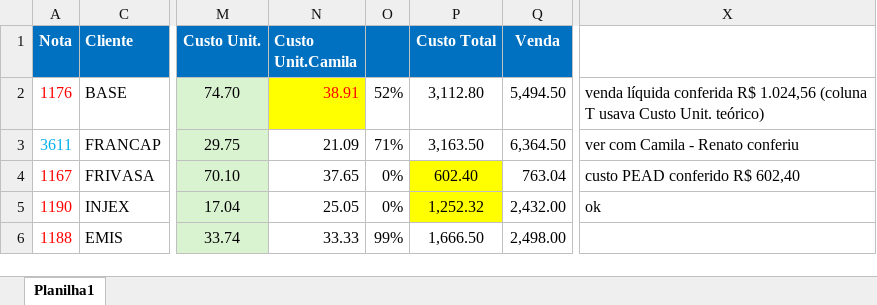
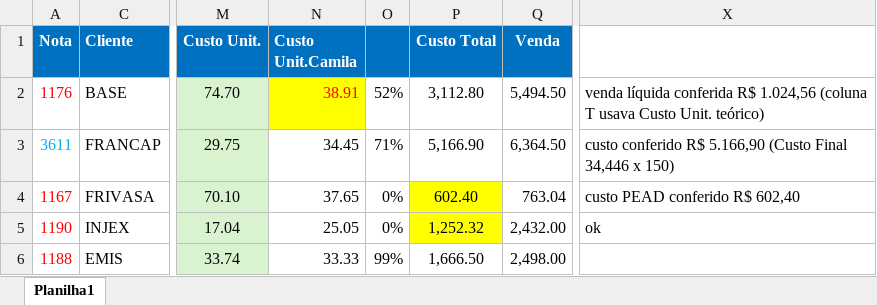
Before and after one commit to ribbontechbrasil/Faturamento, an Excel workbook: Faturamento Ago 2026.xlsx, sheet Planilha1, drawn as a sheet; only a part is shown, gaps mark what is left out; values as stored, in another font and other column widths than the file's, no borders; conditional formats not drawn; the diff names each change by its address in the sheet, - before the commit and + after, or states it on an @@ line.

```diff
--- a/Faturamento Ago 2026.xlsx (sheet Planilha1)
+++ b/Faturamento Ago 2026.xlsx (sheet Planilha1)
-N3 (Custo Unit.Camila): 21.09
+N3 (Custo Unit.Camila): 34.45
-P3 (Custo Total): 3,163.50
+P3 (Custo Total): 5,166.90
-X3: ver com Camila - Renato conferiu
+X3: custo conferido R$ 5.166,90 (Custo Final 34,446 x 150)
```
Also changed, not shown: 3 other files.
